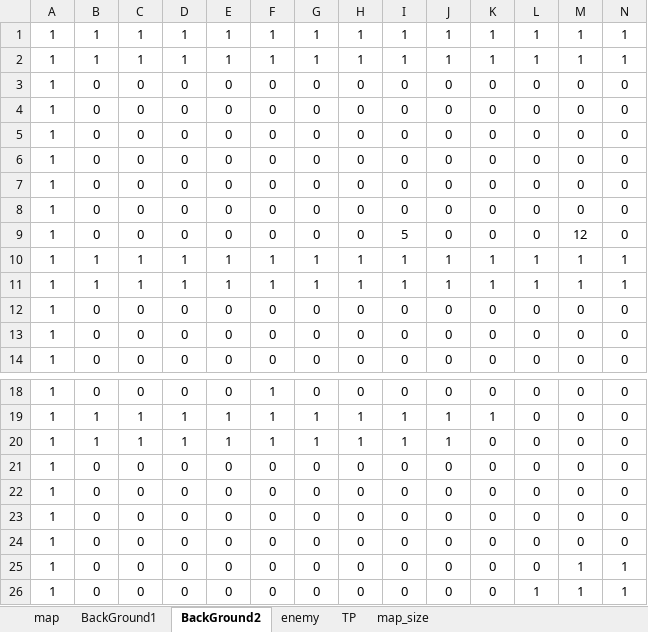
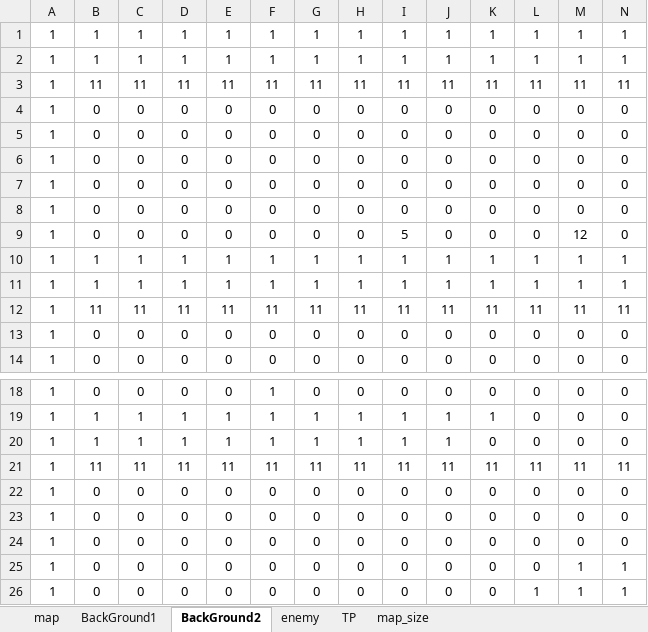
Before and after one commit to yamyi3/UnderEscape, an Excel workbook: UnderEscape/game/data/map_editor.xlsm, sheet BackGround2, drawn as a sheet; only a part is shown, gaps mark what is left out; values as stored, in another font and other column widths than the file's, no borders; charts and pictures and conditional formats not drawn; removed rows and columns are numbered as before the commit, all else as after; rows hold the shown columns only; the diff covers the shown part only; the diff names each change by its address in the sheet, - before the commit and + after, or states it on an @@ line.

```diff
--- a/UnderEscape/game/data/map_editor.xlsm (sheet BackGround2)
+++ b/UnderEscape/game/data/map_editor.xlsm (sheet BackGround2)
-row 3: 1 | 0 | 0 | 0 | 0 | 0 | 0 | 0 | 0 | 0 | 0 | 0 | 0 | 0
+row 3: 1 | 11 | 11 | 11 | 11 | 11 | 11 | 11 | 11 | 11 | 11 | 11 | 11 | 11
-row 12: 1 | 0 | 0 | 0 | 0 | 0 | 0 | 0 | 0 | 0 | 0 | 0 | 0 | 0
+row 12: 1 | 11 | 11 | 11 | 11 | 11 | 11 | 11 | 11 | 11 | 11 | 11 | 11 | 11
-B21: 0
+B21: 11
-C21: 0
+C21: 11
-D21: 0
+D21: 11
-E21: 0
+E21: 11
-F21: 0
+F21: 11
-G21: 0
+G21: 11
-H21: 0
+H21: 11
-I21: 0
+I21: 11
-J21: 0
+J21: 11
-K21: 0
+K21: 11
-L21: 0
+L21: 11
-M21: 0
+M21: 11
-N21: 0
+N21: 11
```
Also changed, not shown: 22 edited cells elsewhere in this sheet, sheet map, formulas that keep their value, charts or pictures, 3 other files.
